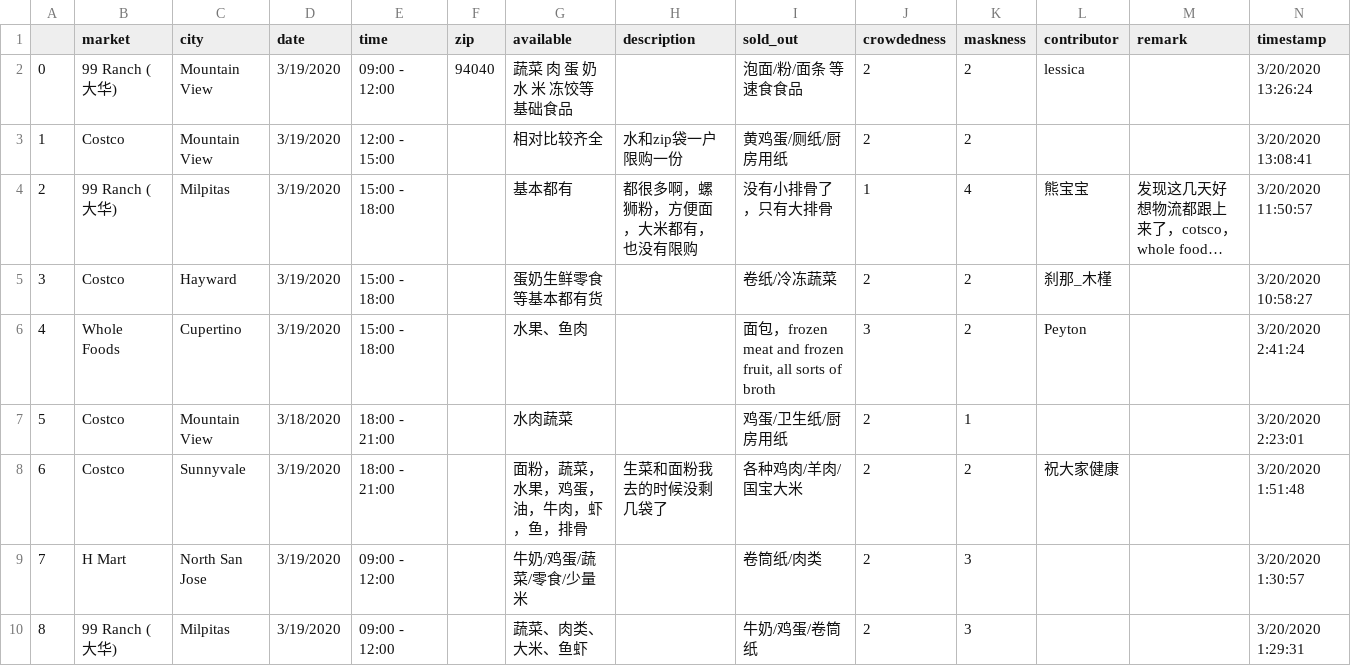
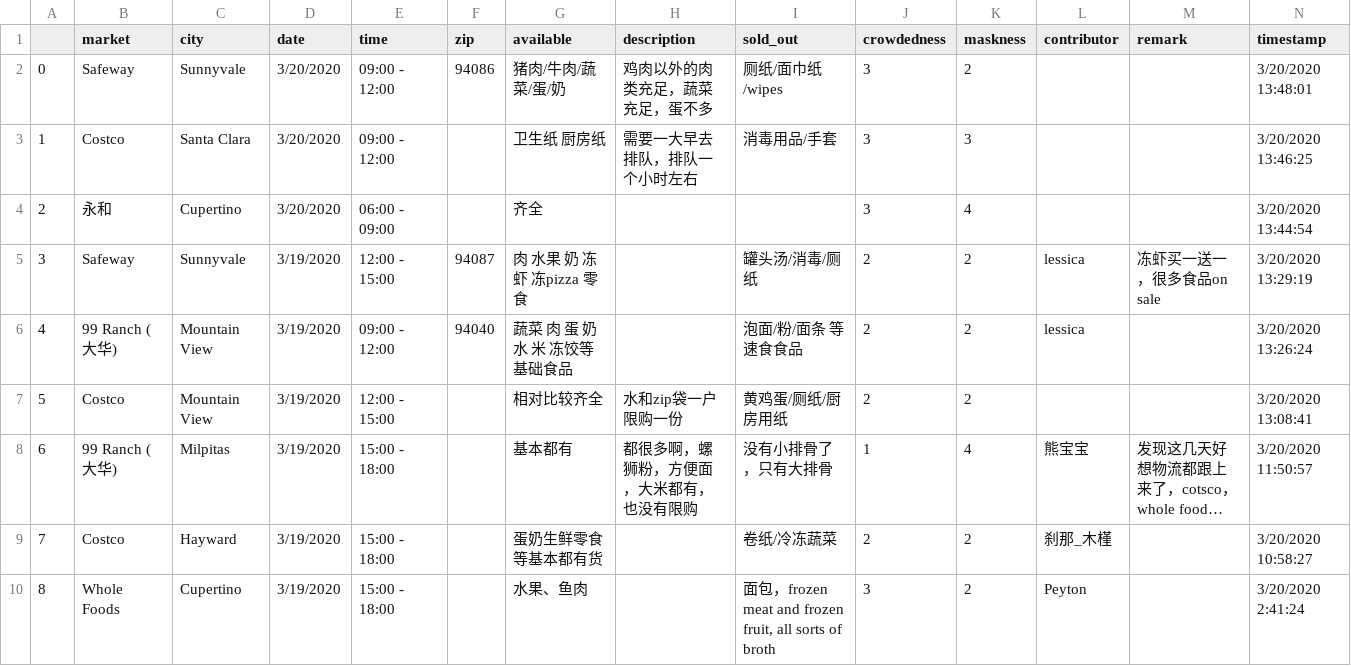
Before and after one commit to leeneil/bayarea-grocery, a CSV file: data/out.csv, drawn as a sheet; only a part is shown; the shorter side is filled out with more unchanged rows; long unchanged cells end in …; addresses are those after the commit; rows hold the shown columns only; the diff names each change by its address in the sheet, - before the commit and + after, or states it on an @@ line.

Commit message:
new data

```diff
--- a/data/out.csv
+++ b/data/out.csv
+row 2: 0 | Safeway | Sunnyvale | 3/20/2020 | 09:00 - 12:00 | 94086 | 猪肉/牛肉/蔬菜/蛋/奶 | 鸡肉以外的肉类充足，蔬菜充足，蛋不多 | 厕纸/面巾纸/wipes | 3 | 2 |  |  | 3/20/2020 13:48:01
+row 3: 1 | Costco | Santa Clara | 3/20/2020 | 09:00 - 12:00 |  | 卫生纸 厨房纸 | 需要一大早去排队，排队一个小时左右 | 消毒用品/手套 | 3 | 3 |  |  | 3/20/2020 13:46:25
+row 4: 2 | 永和 | Cupertino | 3/20/2020 | 06:00 - 09:00 |  | 齐全 |  |  | 3 | 4 |  |  | 3/20/2020 13:44:54
+row 5: 3 | Safeway | Sunnyvale | 3/19/2020 | 12:00 - 15:00 | 94087 | 肉 水果 奶 冻虾 冻pizza 零食 |  | 罐头汤/消毒/厕纸 | 2 | 2 | lessica | 冻虾买一送一，很多食品on sale | 3/20/2020 13:29:19
@@ column A renumbered from row 6 down @@
```
Also changed, not shown: data/export.csv, 2 other files.
